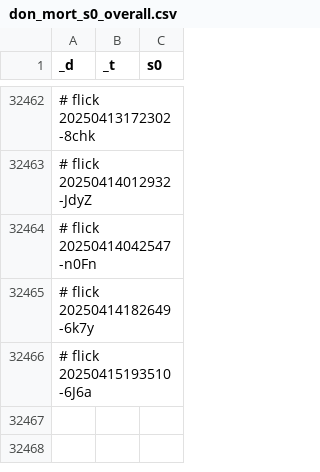
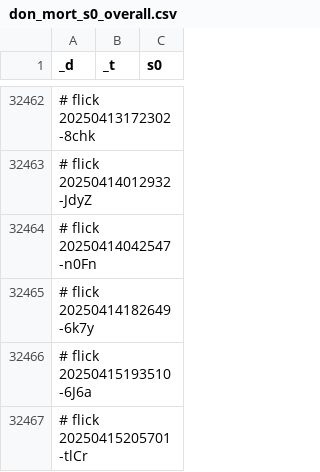
Before and after one commit to abikesa/shell-hologram, a CSV file: kitabo/ensi/testbin/test2/assets/csv/don_mort_s0_overall.csv, drawn as a sheet; only a part is shown, gaps mark what is left out; the diff names each change by its address in the sheet, - before the commit and + after, or states it on an @@ line.

Commit message:
kitabo/ensi/testbin/test2/assets/csv/don_mort_s0_overall.csv

```diff
--- a/kitabo/ensi/testbin/test2/assets/csv/don_mort_s0_overall.csv
+++ b/kitabo/ensi/testbin/test2/assets/csv/don_mort_s0_overall.csv
+row 32467: # flick 20250415205701-tlCr
```
